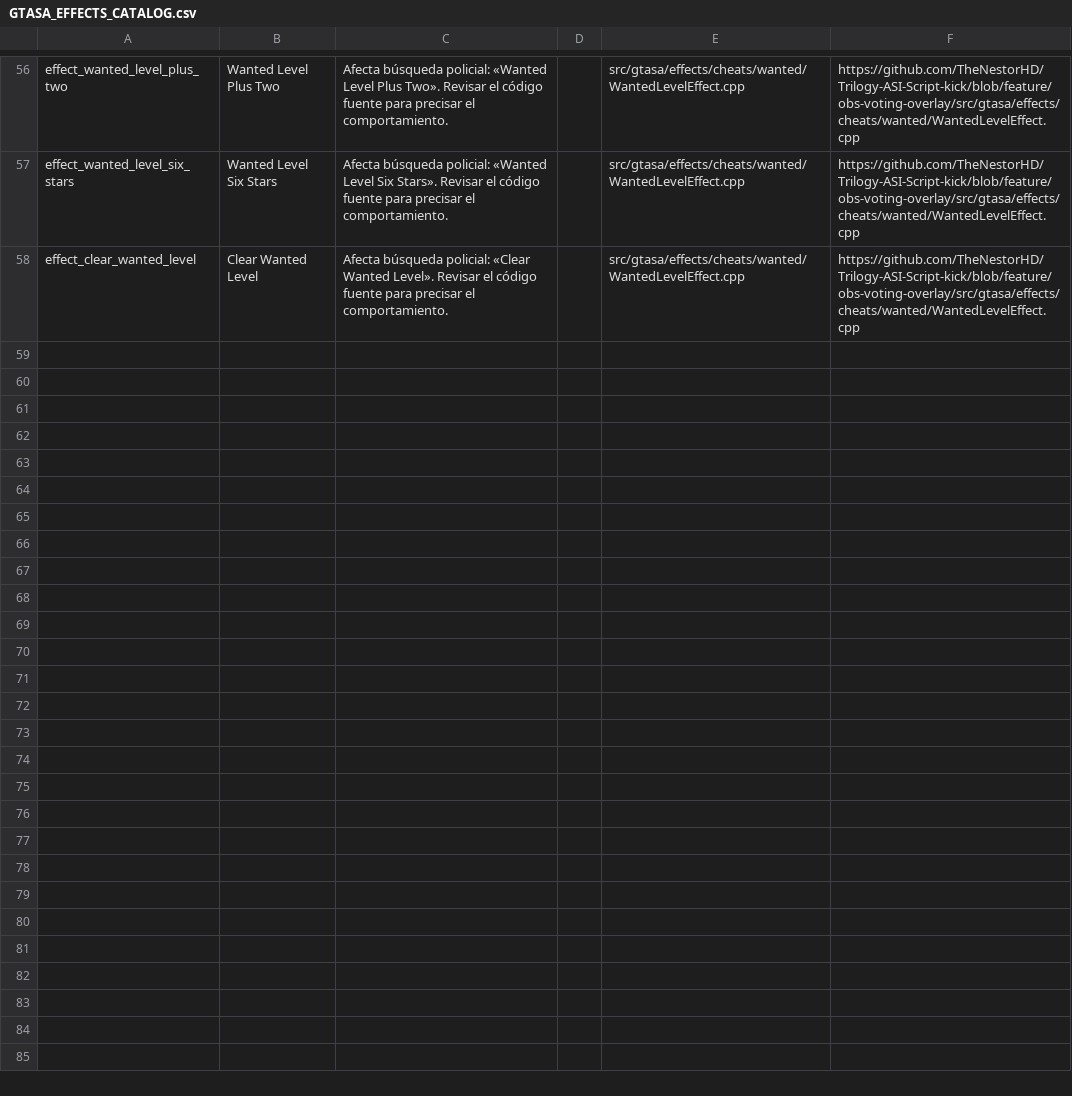
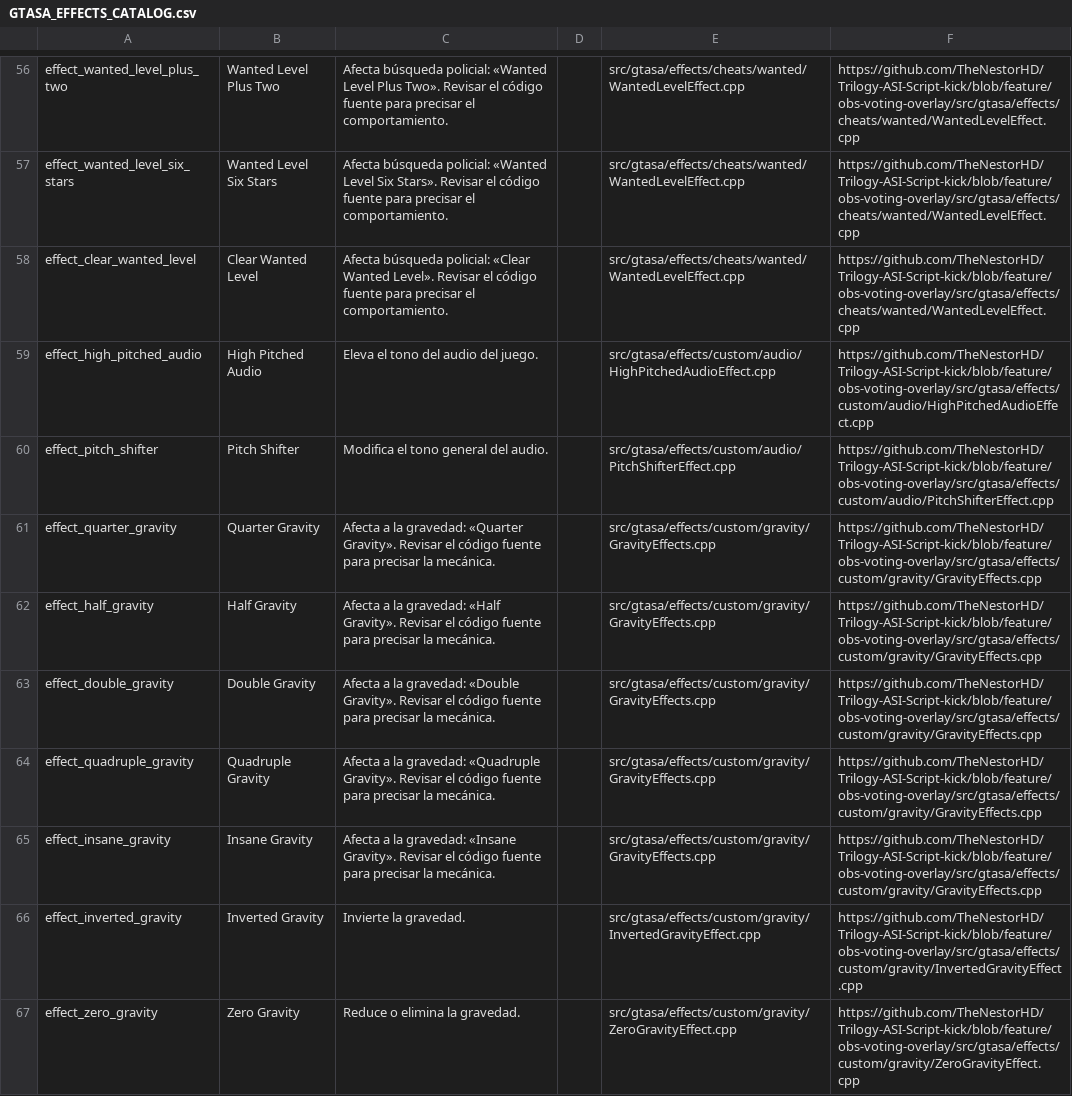
Before and after one commit to TheNestorHD/Trilogy-ASI-Script-kick, a CSV file: docs/GTASA_EFFECTS_CATALOG.csv, drawn as a sheet; only a part is shown, gaps mark what is left out; the diff covers the shown part only; the diff names each change by its address in the sheet, - before the commit and + after, or states it on an @@ line.

Commit message:
Add GTA SA effect catalog batch 31-45

```diff
--- a/docs/GTASA_EFFECTS_CATALOG.csv
+++ b/docs/GTASA_EFFECTS_CATALOG.csv
+row 59: effect_high_pitched_audio | High Pitched Audio | Eleva el tono del audio del juego. |  | src/gtasa/effects/custom/audio/HighPitchedAudioEffect.cpp | https://github.com/TheNestorHD/Trilogy-ASI-Script-kick/blob/feature/obs-voting-overlay/src/gtasa/effects/custom/audio/HighPitchedAudioEffect.cpp
+row 60: effect_pitch_shifter | Pitch Shifter | Modifica el tono general del audio. |  | src/gtasa/effects/custom/audio/PitchShifterEffect.cpp | https://github.com/TheNestorHD/Trilogy-ASI-Script-kick/blob/feature/obs-voting-overlay/src/gtasa/effects/custom/audio/PitchShifterEffect.cpp
+row 61: effect_quarter_gravity | Quarter Gravity | Afecta a la gravedad: «Quarter Gravity». Revisar el código fuente para precisar la mecánica. |  | src/gtasa/effects/custom/gravity/GravityEffects.cpp | https://github.com/TheNestorHD/Trilogy-ASI-Script-kick/blob/feature/obs-voting-overlay/src/gtasa/effects/custom/gravity/GravityEffects.cpp
+row 62: effect_half_gravity | Half Gravity | Afecta a la gravedad: «Half Gravity». Revisar el código fuente para precisar la mecánica. |  | src/gtasa/effects/custom/gravity/GravityEffects.cpp | https://github.com/TheNestorHD/Trilogy-ASI-Script-kick/blob/feature/obs-voting-overlay/src/gtasa/effects/custom/gravity/GravityEffects.cpp
+row 63: effect_double_gravity | Double Gravity | Afecta a la gravedad: «Double Gravity». Revisar el código fuente para precisar la mecánica. |  | src/gtasa/effects/custom/gravity/GravityEffects.cpp | https://github.com/TheNestorHD/Trilogy-ASI-Script-kick/blob/feature/obs-voting-overlay/src/gtasa/effects/custom/gravity/GravityEffects.cpp
+row 64: effect_quadruple_gravity | Quadruple Gravity | Afecta a la gravedad: «Quadruple Gravity». Revisar el código fuente para precisar la mecánica. |  | src/gtasa/effects/custom/gravity/GravityEffects.cpp | https://github.com/TheNestorHD/Trilogy-ASI-Script-kick/blob/feature/obs-voting-overlay/src/gtasa/effects/custom/gravity/GravityEffects.cpp
+row 65: effect_insane_gravity | Insane Gravity | Afecta a la gravedad: «Insane Gravity». Revisar el código fuente para precisar la mecánica. |  | src/gtasa/effects/custom/gravity/GravityEffects.cpp | https://github.com/TheNestorHD/Trilogy-ASI-Script-kick/blob/feature/obs-voting-overlay/src/gtasa/effects/custom/gravity/GravityEffects.cpp
+row 66: effect_inverted_gravity | Inverted Gravity | Invierte la gravedad. |  | src/gtasa/effects/custom/gravity/InvertedGravityEffect.cpp | https://github.com/TheNestorHD/Trilogy-ASI-Script-kick/blob/feature/obs-voting-overlay/src/gtasa/effects/custom/gravity/InvertedGravityEffect.cpp
+row 67: effect_zero_gravity | Zero Gravity | Reduce o elimina la gravedad. |  | src/gtasa/effects/custom/gravity/ZeroGravityEffect.cpp | https://github.com/TheNestorHD/Trilogy-ASI-Script-kick/blob/feature/obs-voting-overlay/src/gtasa/effects/custom/gravity/ZeroGravityEffect.cpp
```
Also changed, not shown: 9 added rows elsewhere in this file.
